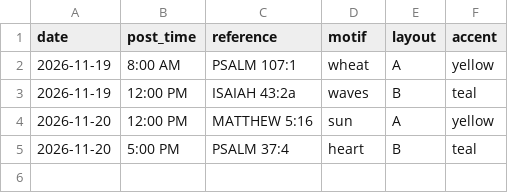
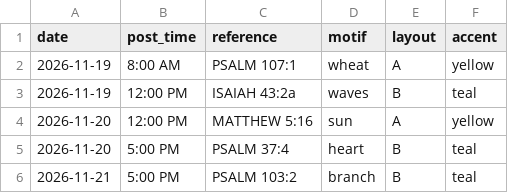
Before and after one commit to onelifemediallc-sudo/lovegod-media, a CSV file: ornament-log.csv, drawn as a sheet; the diff names each change by its address in the sheet, - before the commit and + after, or states it on an @@ line.

```diff
--- a/ornament-log.csv
+++ b/ornament-log.csv
+row 6: 2026-11-21 | 5:00 PM | PSALM 103:2 | branch | B | teal
```
Also changed, not shown: verse-log.csv.
